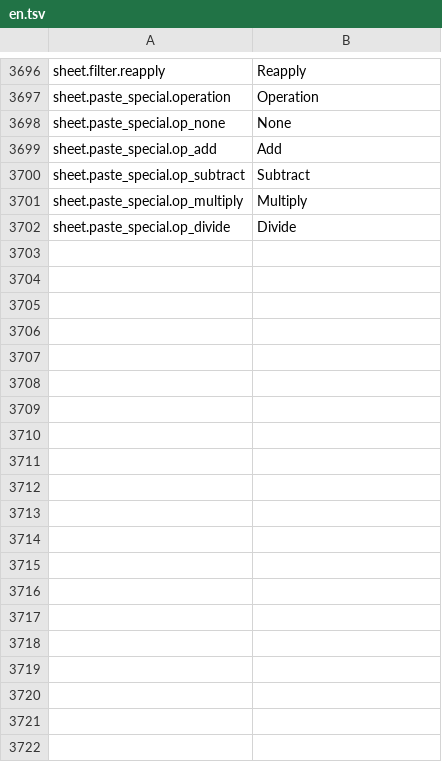
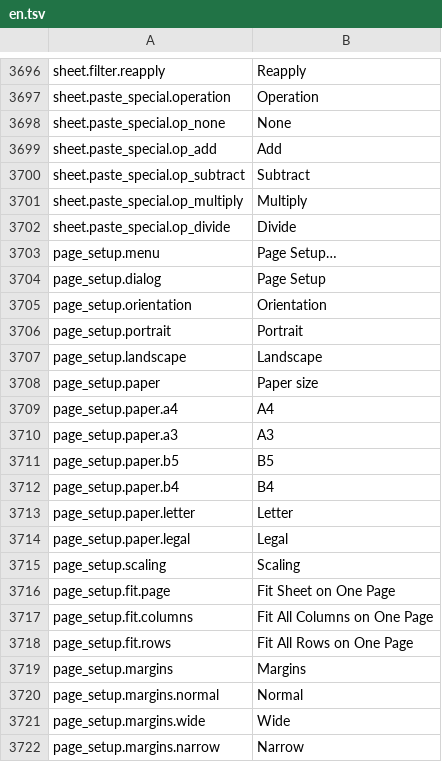
Before and after one commit to jade-rs/jade-office, a TSV file: crates/jade-gpui-app/i18n/en.tsv, drawn as a sheet; only a part is shown, gaps mark what is left out.

```diff
--- a/crates/jade-gpui-app/i18n/en.tsv
+++ b/crates/jade-gpui-app/i18n/en.tsv
@@ -3702 +3702,21 @@ sheet.paste_special.op_multiply	Multiply
 sheet.paste_special.op_divide	Divide
+page_setup.menu	Page Setup…
+page_setup.dialog	Page Setup
+page_setup.orientation	Orientation
+page_setup.portrait	Portrait
+page_setup.landscape	Landscape
+page_setup.paper	Paper size
+page_setup.paper.a4	A4
+page_setup.paper.a3	A3
+page_setup.paper.b5	B5
+page_setup.paper.b4	B4
+page_setup.paper.letter	Letter
+page_setup.paper.legal	Legal
+page_setup.scaling	Scaling
+page_setup.fit.page	Fit Sheet on One Page
+page_setup.fit.columns	Fit All Columns on One Page
+page_setup.fit.rows	Fit All Rows on One Page
+page_setup.margins	Margins
+page_setup.margins.normal	Normal
+page_setup.margins.wide	Wide
+page_setup.margins.narrow	Narrow
```
Also changed, not shown: crates/jade-gpui-app/i18n/ja.tsv, 11 other files.
